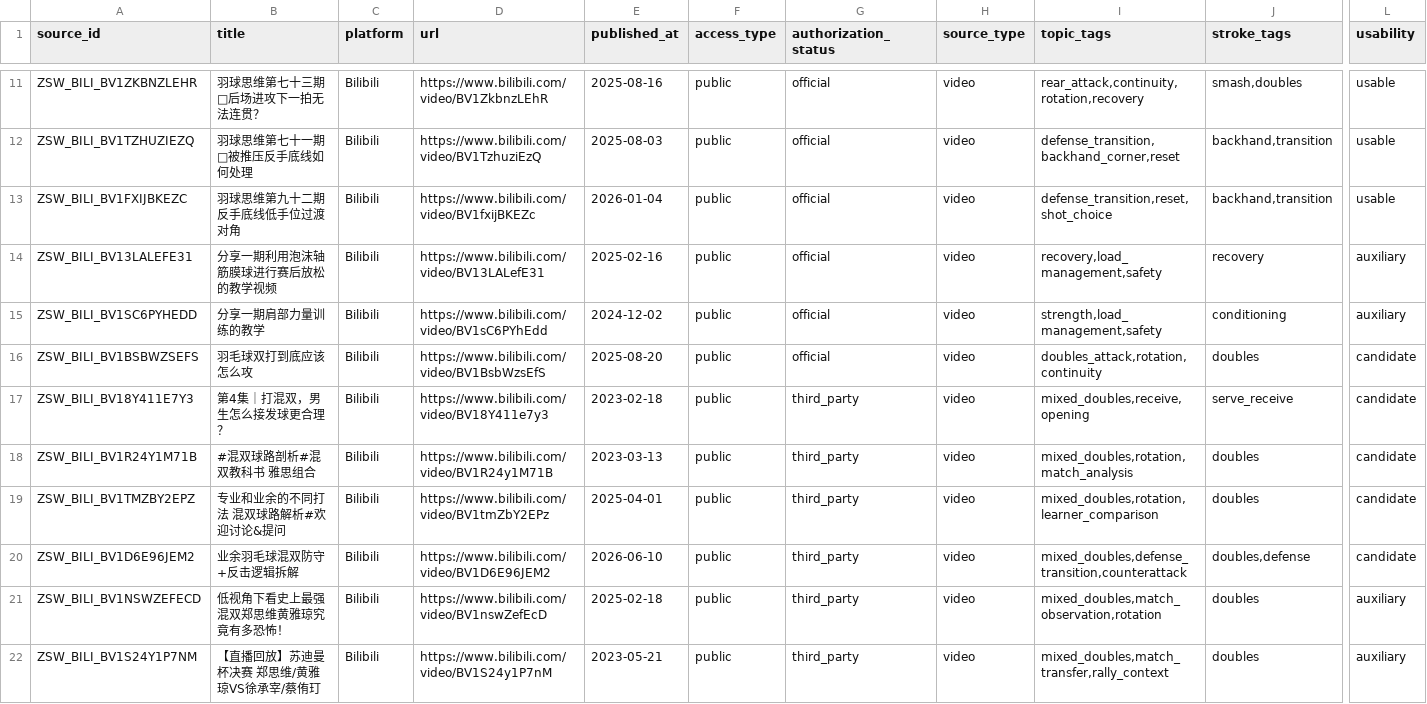
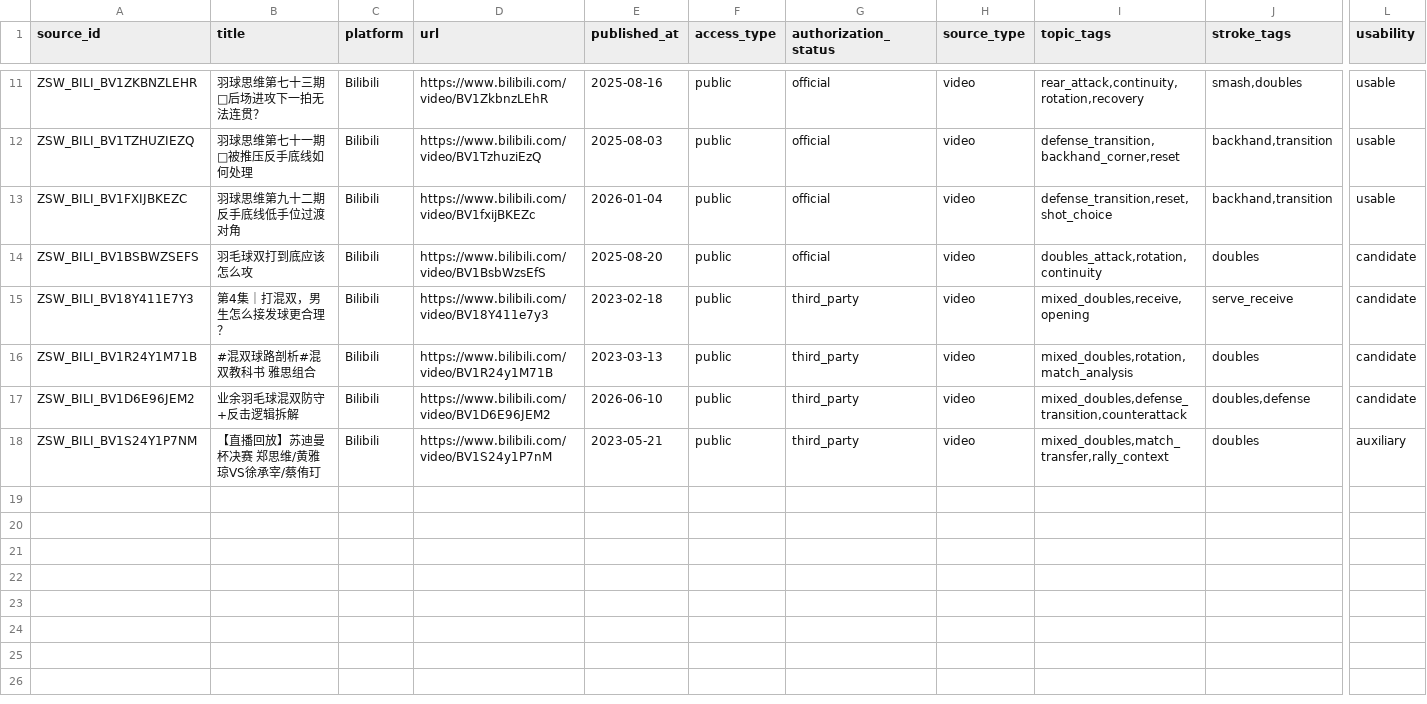
Before and after one commit to jhxu003/BadmintonCoachSkill, a TSV file: data/coaches/zheng-siwei/source-index.tsv, drawn as a sheet; only a part is shown, gaps mark what is left out; rows hold the shown columns only; the diff names each change by its address in the sheet, - before the commit and + after, or states it on an @@ line.

Commit message:
docs: trim public release artifacts

```diff
--- a/data/coaches/zheng-siwei/source-index.tsv
+++ b/data/coaches/zheng-siwei/source-index.tsv
-row 14: ZSW_BILI_BV13LALEFE31 | 分享一期利用泡沫轴 筋膜球进行赛后放松的教学视频 | Bilibili | https://www.bilibili.com/video/BV13LALefE31 | 2025-02-16 | public | official | video | recovery,load_management,safety | recovery | auxiliary
-row 15: ZSW_BILI_BV1SC6PYHEDD | 分享一期肩部力量训练的教学 | Bilibili | https://www.bilibili.com/video/BV1sC6PYhEdd | 2024-12-02 | public | official | video | strength,load_management,safety | conditioning | auxiliary
-row 19: ZSW_BILI_BV1TMZBY2EPZ | 专业和业余的不同打法 混双球路解析#欢迎讨论&提问 | Bilibili | https://www.bilibili.com/video/BV1tmZbY2EPz | 2025-04-01 | public | third_party | video | mixed_doubles,rotation,learner_comparison | doubles | candidate
-row 21: ZSW_BILI_BV1NSWZEFECD | 低视角下看史上最强混双郑思维黄雅琼究竟有多恐怖！ | Bilibili | https://www.bilibili.com/video/BV1nswZefEcD | 2025-02-18 | public | third_party | video | mixed_doubles,match_observation,rotation | doubles | auxiliary
```
Also changed, not shown: 3 other files.
